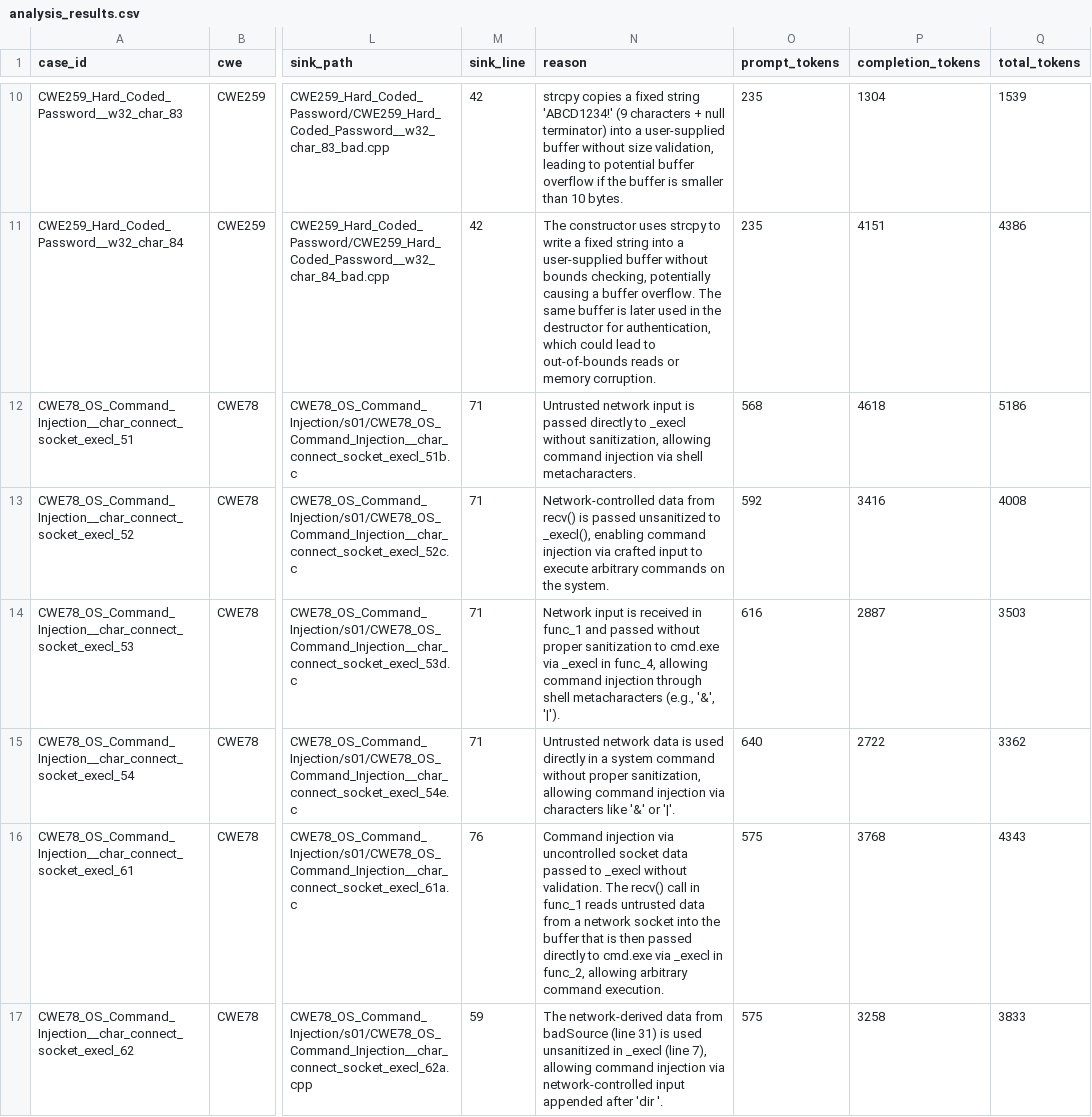
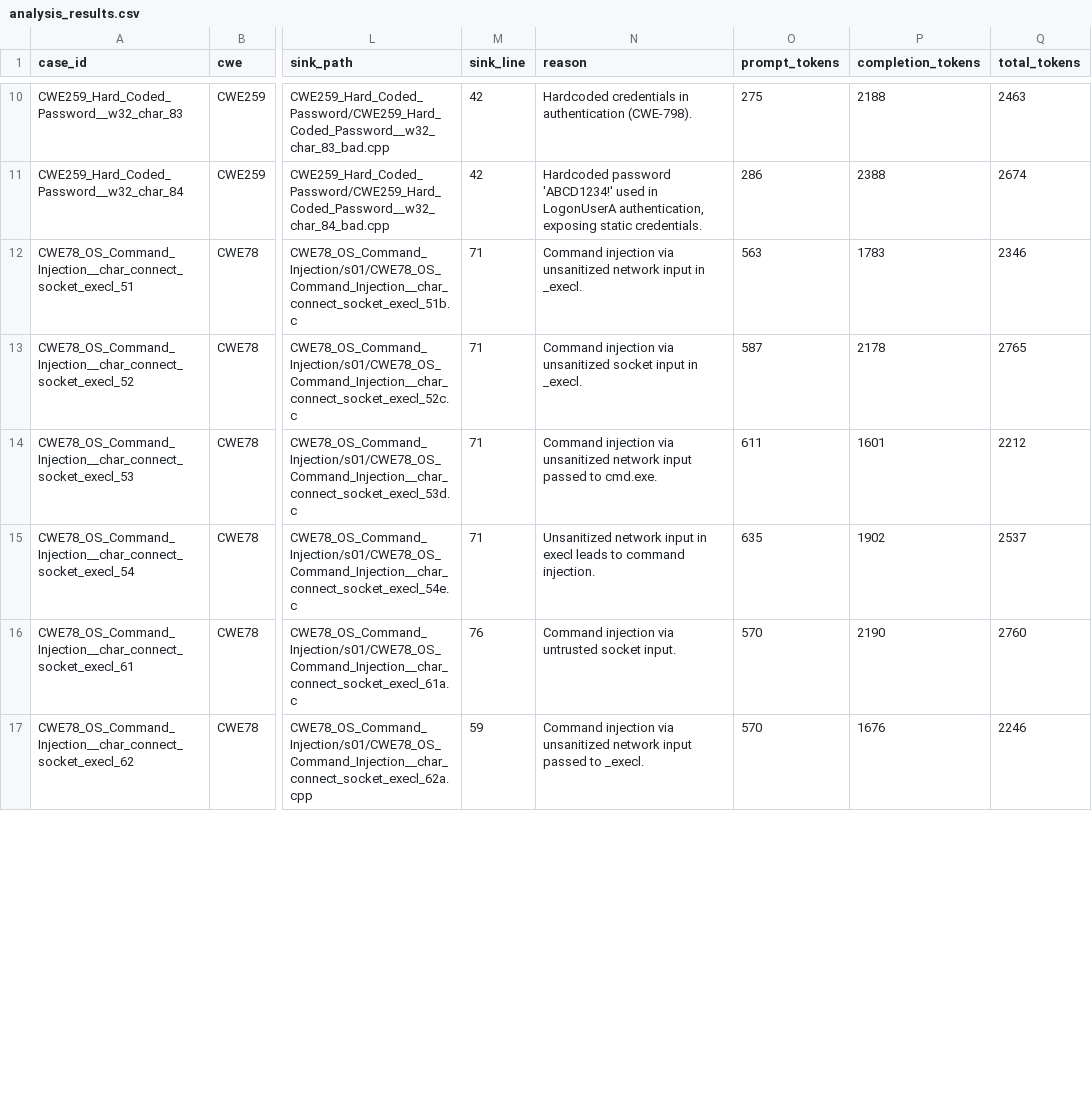
Before and after one commit to fsxf/task2, a CSV file: results/analysis_results.csv, drawn as a sheet; only a part is shown, gaps mark what is left out; the diff covers the shown part only; the diff names each change by its address in the sheet, - before the commit and + after, or states it on an @@ line.

```diff
--- a/results/analysis_results.csv
+++ b/results/analysis_results.csv
-N10 (reason): strcpy copies a fixed string 'ABCD1234!' (9 characters + null terminator) into a user-supplied buffer without size validation, leading to potential buffer overflow if the buffer is smaller than 10 bytes.
+N10 (reason): Hardcoded credentials in authentication (CWE-798).
-O10 (prompt_tokens): 235
+O10 (prompt_tokens): 275
-P10 (completion_tokens): 1304
+P10 (completion_tokens): 2188
-Q10 (total_tokens): 1539
+Q10 (total_tokens): 2463
-N11 (reason): The constructor uses strcpy to write a fixed string into a user-supplied buffer without bounds checking, potentially causing a buffer overflow. The same buffer is later used in the destructor for authentication, which could lead to out-of-bounds reads or memory corruption.
+N11 (reason): Hardcoded password 'ABCD1234!' used in LogonUserA authentication, exposing static credentials.
-O11 (prompt_tokens): 235
+O11 (prompt_tokens): 286
-P11 (completion_tokens): 4151
+P11 (completion_tokens): 2388
-Q11 (total_tokens): 4386
+Q11 (total_tokens): 2674
-N12 (reason): Untrusted network input is passed directly to _execl without sanitization, allowing command injection via shell metacharacters.
+N12 (reason): Command injection via unsanitized network input in _execl.
-O12 (prompt_tokens): 568
+O12 (prompt_tokens): 563
-P12 (completion_tokens): 4618
+P12 (completion_tokens): 1783
-Q12 (total_tokens): 5186
+Q12 (total_tokens): 2346
-N13 (reason): Network-controlled data from recv() is passed unsanitized to _execl(), enabling command injection via crafted input to execute arbitrary commands on the system.
+N13 (reason): Command injection via unsanitized socket input in _execl.
-O13 (prompt_tokens): 592
+O13 (prompt_tokens): 587
-P13 (completion_tokens): 3416
+P13 (completion_tokens): 2178
-Q13 (total_tokens): 4008
+Q13 (total_tokens): 2765
-N14 (reason): Network input is received in func_1 and passed without proper sanitization to cmd.exe via _execl in func_4, allowing command injection through shell metacharacters (e.g., '&', '|').
+N14 (reason): Command injection via unsanitized network input passed to cmd.exe.
-O14 (prompt_tokens): 616
+O14 (prompt_tokens): 611
-P14 (completion_tokens): 2887
+P14 (completion_tokens): 1601
-Q14 (total_tokens): 3503
+Q14 (total_tokens): 2212
-N15 (reason): Untrusted network data is used directly in a system command without proper sanitization, allowing command injection via characters like '&' or '|'.
+N15 (reason): Unsanitized network input in execl leads to command injection.
-O15 (prompt_tokens): 640
+O15 (prompt_tokens): 635
-P15 (completion_tokens): 2722
+P15 (completion_tokens): 1902
-Q15 (total_tokens): 3362
+Q15 (total_tokens): 2537
-N16 (reason): …injection via uncontrolled socket data passed to _execl without validation. The recv() call in func_1 reads untrusted data from a network socket into the buffer that is then passed directly to cmd.exe via _execl in func_2, allowing arbitrary command execution.
+N16 (reason): …injection via untrusted socket input.
-O16:O17 (prompt_tokens): 575
+O16:O17 (prompt_tokens): 570
-P16 (completion_tokens): 3768
+P16 (completion_tokens): 2190
-Q16 (total_tokens): 4343
+Q16 (total_tokens): 2760
-N17 (reason): The network-derived data from badSource (line 31) is used unsanitized in _execl (line 7), allowing command injection via network-controlled input appended after 'dir '.
+N17 (reason): Command injection via unsanitized network input passed to _execl.
-P17 (completion_tokens): 3258
+P17 (completion_tokens): 1676
-Q17 (total_tokens): 3833
+Q17 (total_tokens): 2246
```
Also changed, not shown: 48 edited cells elsewhere in this file, 25 other files.
